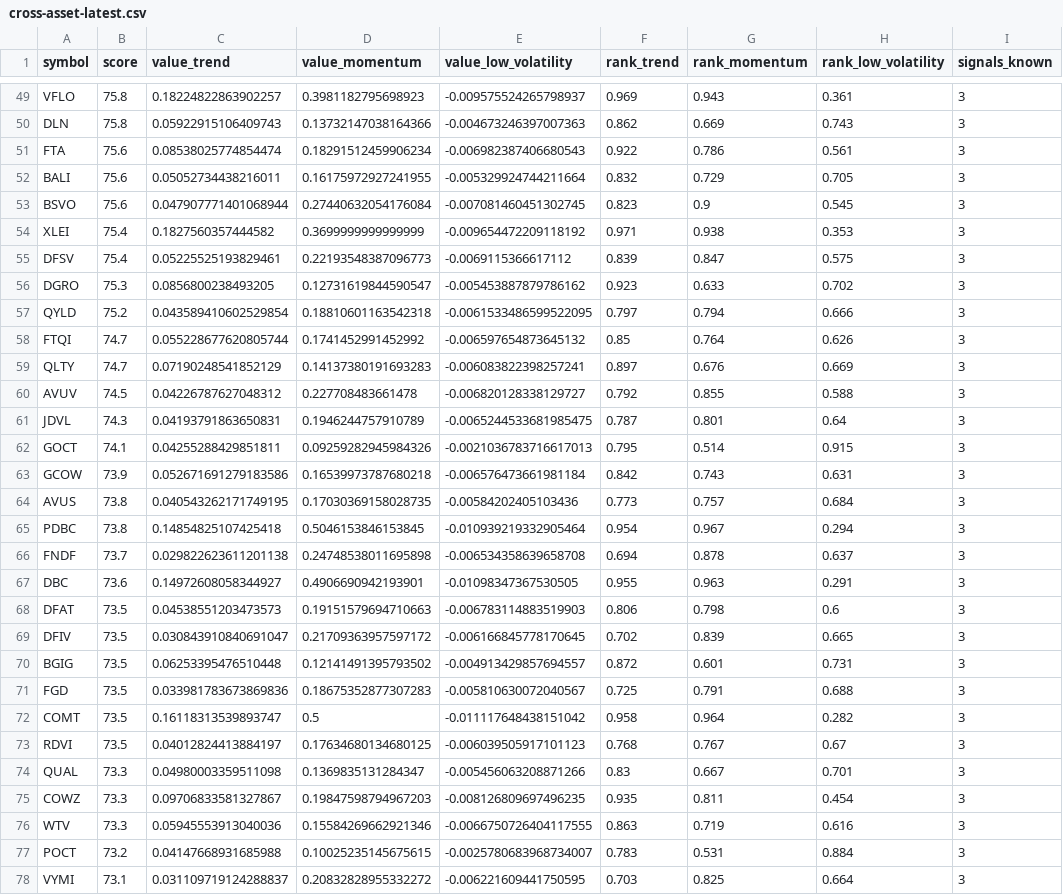
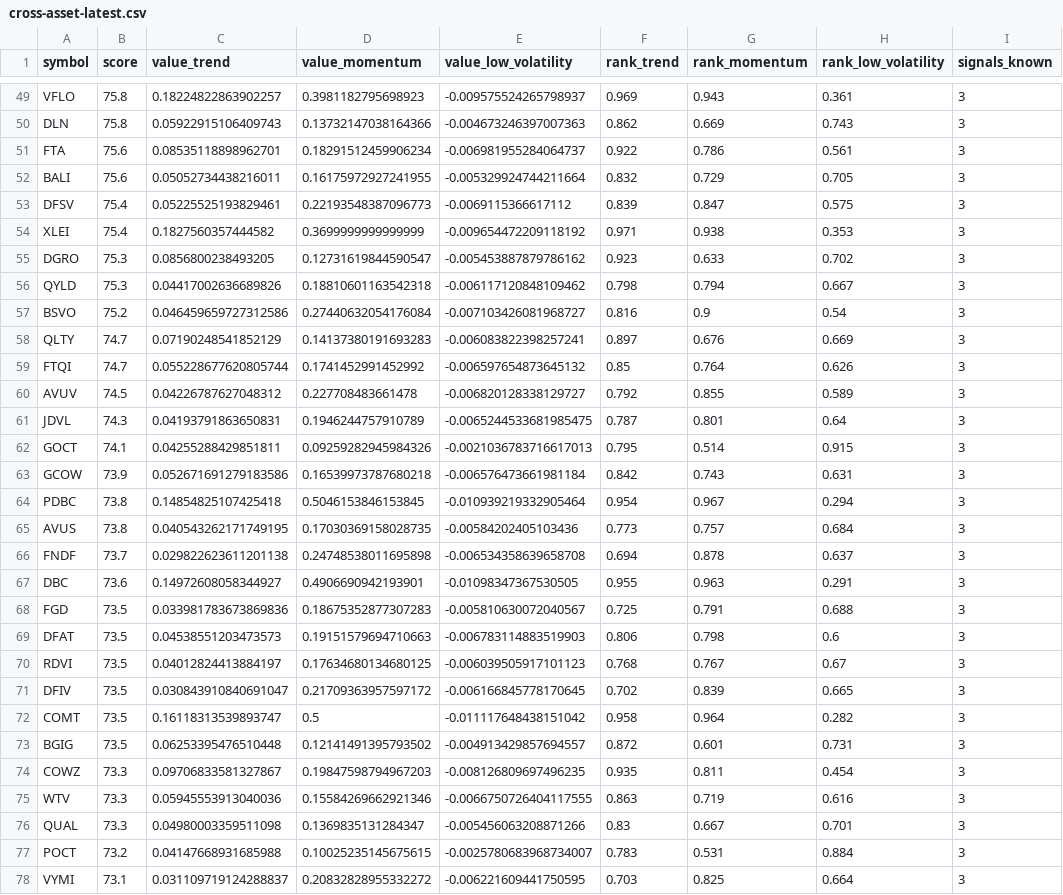
Before and after one commit to SamBates1/aurum-, a CSV file: research/scanner/cross-asset-latest.csv, drawn as a sheet; only a part is shown, gaps mark what is left out; the diff covers the shown part only.

```diff
--- a/research/scanner/cross-asset-latest.csv
+++ b/research/scanner/cross-asset-latest.csv
@@ -50,12 +50,12 @@ VFLO,75.8,0.18224822863902257,0.3981182795698923,-0.009575524265798937,0.969,0.9
 DLN,75.8,0.05922915106409743,0.13732147038164366,-0.004673246397007363,0.862,0.669,0.743,3
-FTA,75.6,0.08538025774854474,0.18291512459906234,-0.006982387406680543,0.922,0.786,0.561,3
+FTA,75.6,0.08535118898962701,0.18291512459906234,-0.006981955284064737,0.922,0.786,0.561,3
 BALI,75.6,0.05052734438216011,0.16175972927241955,-0.005329924744211664,0.832,0.729,0.705,3
-BSVO,75.6,0.047907771401068944,0.27440632054176084,-0.007081460451302745,0.823,0.9,0.545,3
+DFSV,75.4,0.05225525193829461,0.22193548387096773,-0.0069115366617112,0.839,0.847,0.575,3
 XLEI,75.4,0.1827560357444582,0.3699999999999999,-0.009654472209118192,0.971,0.938,0.353,3
-DFSV,75.4,0.05225525193829461,0.22193548387096773,-0.0069115366617112,0.839,0.847,0.575,3
 DGRO,75.3,0.0856800238493205,0.12731619844590547,-0.005453887879786162,0.923,0.633,0.702,3
-QYLD,75.2,0.043589410602529854,0.18810601163542318,-0.0061533486599522095,0.797,0.794,0.666,3
+QYLD,75.3,0.04417002636689826,0.18810601163542318,-0.006117120848109462,0.798,0.794,0.667,3
+BSVO,75.2,0.046459659727312586,0.27440632054176084,-0.007103426081968727,0.816,0.9,0.54,3
+QLTY,74.7,0.07190248541852129,0.14137380191693283,-0.006083822398257241,0.897,0.676,0.669,3
 FTQI,74.7,0.055228677620805744,0.1741452991452992,-0.006597654873645132,0.85,0.764,0.626,3
-QLTY,74.7,0.07190248541852129,0.14137380191693283,-0.006083822398257241,0.897,0.676,0.669,3
-AVUV,74.5,0.04226787627048312,0.227708483661478,-0.006820128338129727,0.792,0.855,0.588,3
+AVUV,74.5,0.04226787627048312,0.227708483661478,-0.006820128338129727,0.792,0.855,0.589,3
 JDVL,74.3,0.04193791863650831,0.1946244757910789,-0.0065244533681985475,0.787,0.801,0.64,3
@@ -63,15 +63,15 @@ GOCT,74.1,0.04255288429851811,0.09259282945984326,-0.0021036783716617013,0.795,0
 GCOW,73.9,0.052671691279183586,0.16539973787680218,-0.006576473661981184,0.842,0.743,0.631,3
+PDBC,73.8,0.14854825107425418,0.5046153846153845,-0.010939219332905464,0.954,0.967,0.294,3
 AVUS,73.8,0.040543262171749195,0.17030369158028735,-0.00584202405103436,0.773,0.757,0.684,3
-PDBC,73.8,0.14854825107425418,0.5046153846153845,-0.010939219332905464,0.954,0.967,0.294,3
 FNDF,73.7,0.029822623611201138,0.24748538011695898,-0.006534358639658708,0.694,0.878,0.637,3
 DBC,73.6,0.14972608058344927,0.4906690942193901,-0.01098347367530505,0.955,0.963,0.291,3
+FGD,73.5,0.033981783673869836,0.18675352877307283,-0.005810630072040567,0.725,0.791,0.688,3
 DFAT,73.5,0.04538551203473573,0.19151579694710663,-0.006783114883519903,0.806,0.798,0.6,3
+RDVI,73.5,0.04012824413884197,0.17634680134680125,-0.006039505917101123,0.768,0.767,0.67,3
 DFIV,73.5,0.030843910840691047,0.21709363957597172,-0.006166845778170645,0.702,0.839,0.665,3
+COMT,73.5,0.16118313539893747,0.5,-0.011117648438151042,0.958,0.964,0.282,3
 BGIG,73.5,0.06253395476510448,0.12141491395793502,-0.004913429857694557,0.872,0.601,0.731,3
-FGD,73.5,0.033981783673869836,0.18675352877307283,-0.005810630072040567,0.725,0.791,0.688,3
-COMT,73.5,0.16118313539893747,0.5,-0.011117648438151042,0.958,0.964,0.282,3
-RDVI,73.5,0.04012824413884197,0.17634680134680125,-0.006039505917101123,0.768,0.767,0.67,3
-QUAL,73.3,0.04980003359511098,0.1369835131284347,-0.005456063208871266,0.83,0.667,0.701,3
 COWZ,73.3,0.09706833581327867,0.19847598794967203,-0.008126809697496235,0.935,0.811,0.454,3
 WTV,73.3,0.05945553913040036,0.15584269662921346,-0.0066750726404117555,0.863,0.719,0.616,3
+QUAL,73.3,0.04980003359511098,0.1369835131284347,-0.005456063208871266,0.83,0.667,0.701,3
 POCT,73.2,0.04147668931685988,0.10025235145675615,-0.0025780683968734007,0.783,0.531,0.884,3
```
Also changed, not shown: 5 added rows, 5 removed rows, 4 moved rows and 3 edited cells elsewhere in this file, research/scanner/long-term-latest.csv, research/scanner/swing-latest.csv, 7 other files.
